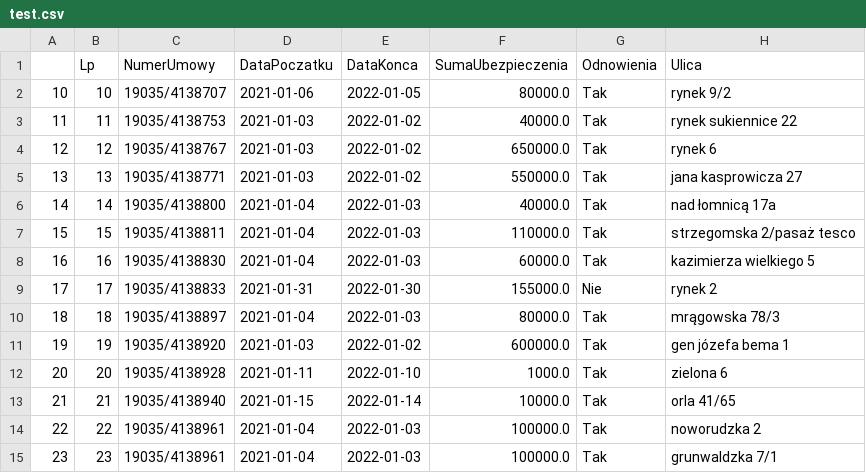
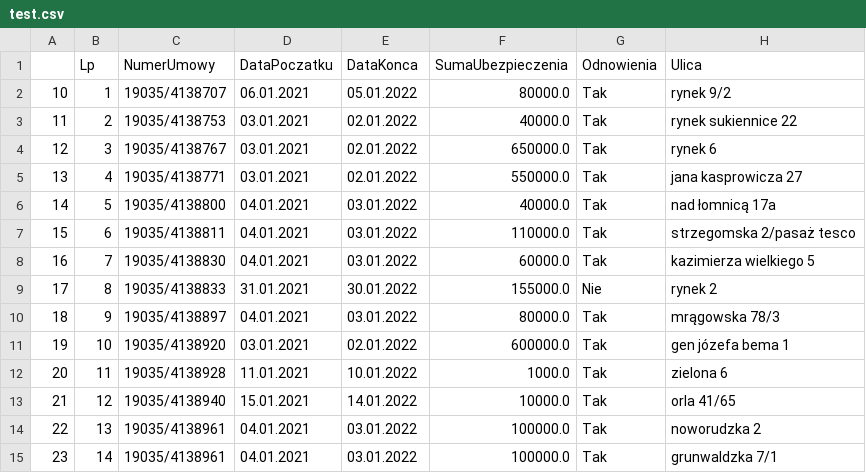
Before and after one commit to kryproszc/DaneZTabeliPDF, a CSV file: test.csv, drawn as a sheet; only a part is shown; the diff covers the shown part only; the diff names each change by its address in the sheet, - before the commit and + after, or states it on an @@ line.

Commit message:
Add files via upload

```diff
--- a/test.csv
+++ b/test.csv
-B2 (Lp): 10
+B2 (Lp): 1
-D2 (DataPoczatku): 2021-01-06
+D2 (DataPoczatku): 06.01.2021
-E2 (DataKonca): 2022-01-05
+E2 (DataKonca): 05.01.2022
-B3 (Lp): 11
+B3 (Lp): 2
-D3:D5 (DataPoczatku): 2021-01-03
+D3:D5 (DataPoczatku): 03.01.2021
-E3:E5 (DataKonca): 2022-01-02
+E3:E5 (DataKonca): 02.01.2022
-B4 (Lp): 12
+B4 (Lp): 3
-B5 (Lp): 13
+B5 (Lp): 4
-B6 (Lp): 14
+B6 (Lp): 5
-D6:D8 (DataPoczatku): 2021-01-04
+D6:D8 (DataPoczatku): 04.01.2021
-E6:E8 (DataKonca): 2022-01-03
+E6:E8 (DataKonca): 03.01.2022
-B7 (Lp): 15
+B7 (Lp): 6
-B8 (Lp): 16
+B8 (Lp): 7
-B9 (Lp): 17
+B9 (Lp): 8
-D9 (DataPoczatku): 2021-01-31
+D9 (DataPoczatku): 31.01.2021
-E9 (DataKonca): 2022-01-30
+E9 (DataKonca): 30.01.2022
-B10 (Lp): 18
+B10 (Lp): 9
-D10 (DataPoczatku): 2021-01-04
+D10 (DataPoczatku): 04.01.2021
-E10 (DataKonca): 2022-01-03
+E10 (DataKonca): 03.01.2022
-B11 (Lp): 19
+B11 (Lp): 10
-D11 (DataPoczatku): 2021-01-03
+D11 (DataPoczatku): 03.01.2021
-E11 (DataKonca): 2022-01-02
+E11 (DataKonca): 02.01.2022
-B12 (Lp): 20
+B12 (Lp): 11
-D12 (DataPoczatku): 2021-01-11
+D12 (DataPoczatku): 11.01.2021
-E12 (DataKonca): 2022-01-10
+E12 (DataKonca): 10.01.2022
-B13 (Lp): 21
+B13 (Lp): 12
-D13 (DataPoczatku): 2021-01-15
+D13 (DataPoczatku): 15.01.2021
-E13 (DataKonca): 2022-01-14
+E13 (DataKonca): 14.01.2022
-B14 (Lp): 22
+B14 (Lp): 13
-D14:D15 (DataPoczatku): 2021-01-04
+D14:D15 (DataPoczatku): 04.01.2021
-E14:E15 (DataKonca): 2022-01-03
+E14:E15 (DataKonca): 03.01.2022
-B15 (Lp): 23
+B15 (Lp): 14
```
Also changed, not shown: 21 edited cells elsewhere in this file.
